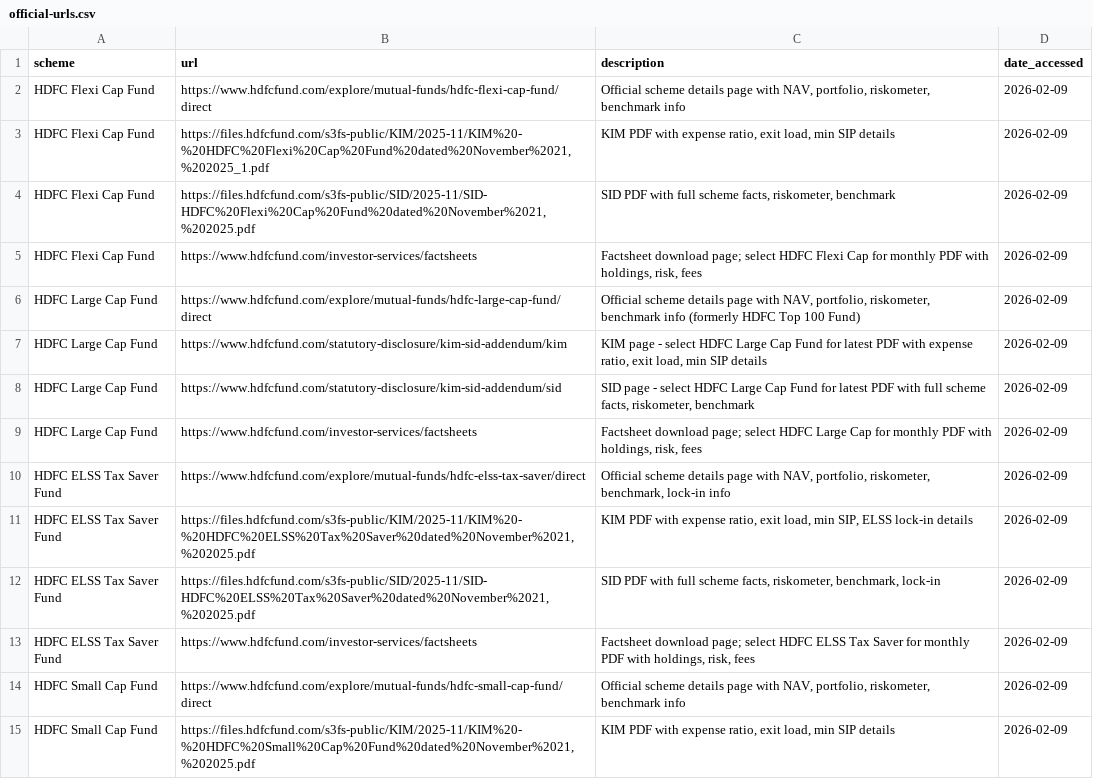
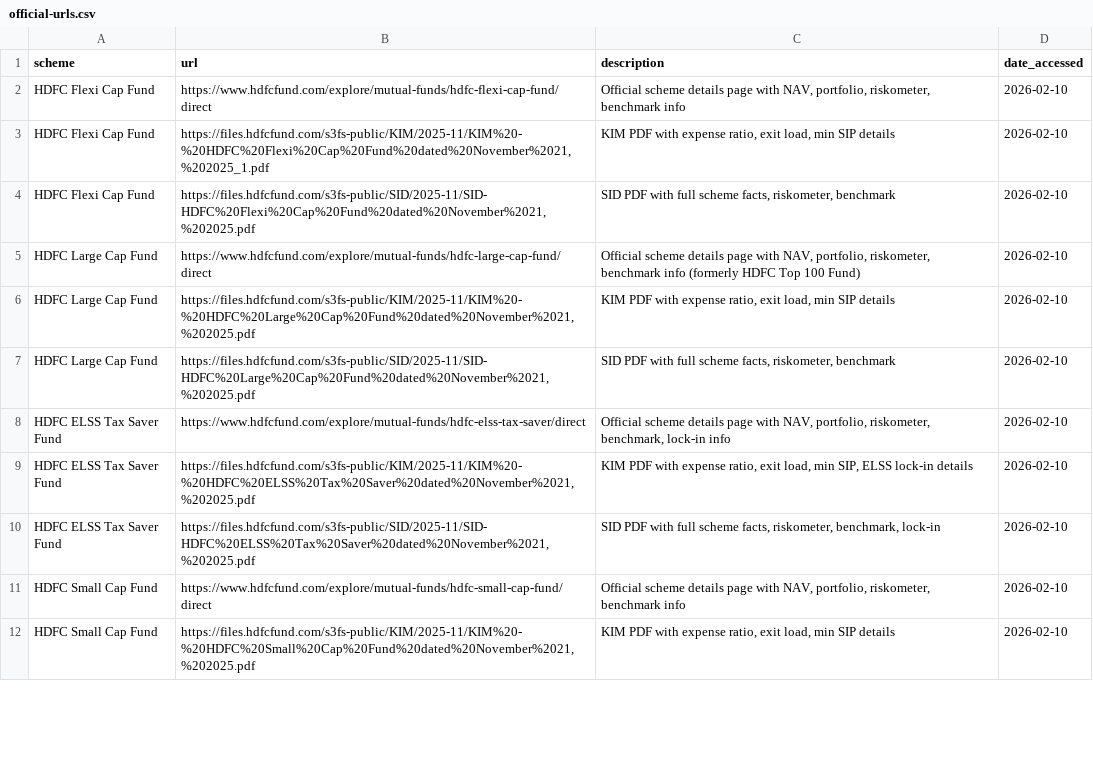
Before and after one commit to arvikode/grow_RAG_Based_Mutual_Fund_FAQ_Chatbot, a CSV file: official-urls.csv, drawn as a sheet; only a part is shown; the diff covers the shown part only.

```diff
--- a/official-urls.csv
+++ b/official-urls.csv
@@ -1,15 +1,12 @@
 scheme,url,description,date_accessed
-HDFC Flexi Cap Fund,https://www.hdfcfund.com/explore/mutual-funds/hdfc-flexi-cap-fund/direct,"Official scheme details page with NAV, portfolio, riskometer, benchmark info",2026-02-09
-HDFC Flexi Cap Fund,"https://files.hdfcfund.com/s3fs-public/KIM/2025-11/KIM%20-%20HDFC%20Flexi%20Cap%20Fund%20dated%20November%2021,%202025_1.pdf","KIM PDF with expense ratio, exit load, min SIP details",2026-02-09
-HDFC Flexi Cap Fund,"https://files.hdfcfund.com/s3fs-public/SID/2025-11/SID-HDFC%20Flexi%20Cap%20Fund%20dated%20November%2021,%202025.pdf","SID PDF with full scheme facts, riskometer, benchmark",2026-02-09
-HDFC Flexi Cap Fund,https://www.hdfcfund.com/investor-services/factsheets,"Factsheet download page; select HDFC Flexi Cap for monthly PDF with holdings, risk, fees",2026-02-09
-HDFC Large Cap Fund,https://www.hdfcfund.com/explore/mutual-funds/hdfc-large-cap-fund/direct,"Official scheme details page with NAV, portfolio, riskometer, benchmark info (formerly HDFC Top 100 Fund)",2026-02-09
-HDFC Large Cap Fund,https://www.hdfcfund.com/statutory-disclosure/kim-sid-addendum/kim,"KIM page - select HDFC Large Cap Fund for latest PDF with expense ratio, exit load, min SIP details",2026-02-09
-HDFC Large Cap Fund,https://www.hdfcfund.com/statutory-disclosure/kim-sid-addendum/sid,"SID page - select HDFC Large Cap Fund for latest PDF with full scheme facts, riskometer, benchmark",2026-02-09
-HDFC Large Cap Fund,https://www.hdfcfund.com/investor-services/factsheets,"Factsheet download page; select HDFC Large Cap for monthly PDF with holdings, risk, fees",2026-02-09
-HDFC ELSS Tax Saver Fund,https://www.hdfcfund.com/explore/mutual-funds/hdfc-elss-tax-saver/direct,"Official scheme details page with NAV, portfolio, riskometer, benchmark, lock-in info",2026-02-09
-HDFC ELSS Tax Saver Fund,"https://files.hdfcfund.com/s3fs-public/KIM/2025-11/KIM%20-%20HDFC%20ELSS%20Tax%20Saver%20dated%20November%2021,%202025.pdf","KIM PDF with expense ratio, exit load, min SIP, ELSS lock-in details",2026-02-09
-HDFC ELSS Tax Saver Fund,"https://files.hdfcfund.com/s3fs-public/SID/2025-11/SID-HDFC%20ELSS%20Tax%20Saver%20dated%20November%2021,%202025.pdf","SID PDF with full scheme facts, riskometer, benchmark, lock-in",2026-02-09
-HDFC ELSS Tax Saver Fund,https://www.hdfcfund.com/investor-services/factsheets,"Factsheet download page; select HDFC ELSS Tax Saver for monthly PDF with holdings, risk, fees",2026-02-09
-HDFC Small Cap Fund,https://www.hdfcfund.com/explore/mutual-funds/hdfc-small-cap-fund/direct,"Official scheme details page with NAV, portfolio, riskometer, benchmark info",2026-02-09
-HDFC Small Cap Fund,"https://files.hdfcfund.com/s3fs-public/KIM/2025-11/KIM%20-%20HDFC%20Small%20Cap%20Fund%20dated%20November%2021,%202025.pdf","KIM PDF with expense ratio, exit load, min SIP details",2026-02-09
+HDFC Flexi Cap Fund,https://www.hdfcfund.com/explore/mutual-funds/hdfc-flexi-cap-fund/direct,"Official scheme details page with NAV, portfolio, riskometer, benchmark info",2026-02-10
+HDFC Flexi Cap Fund,"https://files.hdfcfund.com/s3fs-public/KIM/2025-11/KIM%20-%20HDFC%20Flexi%20Cap%20Fund%20dated%20November%2021,%202025_1.pdf","KIM PDF with expense ratio, exit load, min SIP details",2026-02-10
+HDFC Flexi Cap Fund,"https://files.hdfcfund.com/s3fs-public/SID/2025-11/SID-HDFC%20Flexi%20Cap%20Fund%20dated%20November%2021,%202025.pdf","SID PDF with full scheme facts, riskometer, benchmark",2026-02-10
+HDFC Large Cap Fund,https://www.hdfcfund.com/explore/mutual-funds/hdfc-large-cap-fund/direct,"Official scheme details page with NAV, portfolio, riskometer, benchmark info (formerly HDFC Top 100 Fund)",2026-02-10
+HDFC Large Cap Fund,"https://files.hdfcfund.com/s3fs-public/KIM/2025-11/KIM%20-%20HDFC%20Large%20Cap%20Fund%20dated%20November%2021,%202025.pdf","KIM PDF with expense ratio, exit load, min SIP details",2026-02-10
+HDFC Large Cap Fund,"https://files.hdfcfund.com/s3fs-public/SID/2025-11/SID-HDFC%20Large%20Cap%20Fund%20dated%20November%2021,%202025.pdf","SID PDF with full scheme facts, riskometer, benchmark",2026-02-10
+HDFC ELSS Tax Saver Fund,https://www.hdfcfund.com/explore/mutual-funds/hdfc-elss-tax-saver/direct,"Official scheme details page with NAV, portfolio, riskometer, benchmark, lock-in info",2026-02-10
+HDFC ELSS Tax Saver Fund,"https://files.hdfcfund.com/s3fs-public/KIM/2025-11/KIM%20-%20HDFC%20ELSS%20Tax%20Saver%20dated%20November%2021,%202025.pdf","KIM PDF with expense ratio, exit load, min SIP, ELSS lock-in details",2026-02-10
+HDFC ELSS Tax Saver Fund,"https://files.hdfcfund.com/s3fs-public/SID/2025-11/SID-HDFC%20ELSS%20Tax%20Saver%20dated%20November%2021,%202025.pdf","SID PDF with full scheme facts, riskometer, benchmark, lock-in",2026-02-10
+HDFC Small Cap Fund,https://www.hdfcfund.com/explore/mutual-funds/hdfc-small-cap-fund/direct,"Official scheme details page with NAV, portfolio, riskometer, benchmark info",2026-02-10
+HDFC Small Cap Fund,"https://files.hdfcfund.com/s3fs-public/KIM/2025-11/KIM%20-%20HDFC%20Small%20Cap%20Fund%20dated%20November%2021,%202025.pdf","KIM PDF with expense ratio, exit load, min SIP details",2026-02-10
```
Also changed, not shown: 3 removed rows and 14 edited cells elsewhere in this file, 18 other files.
